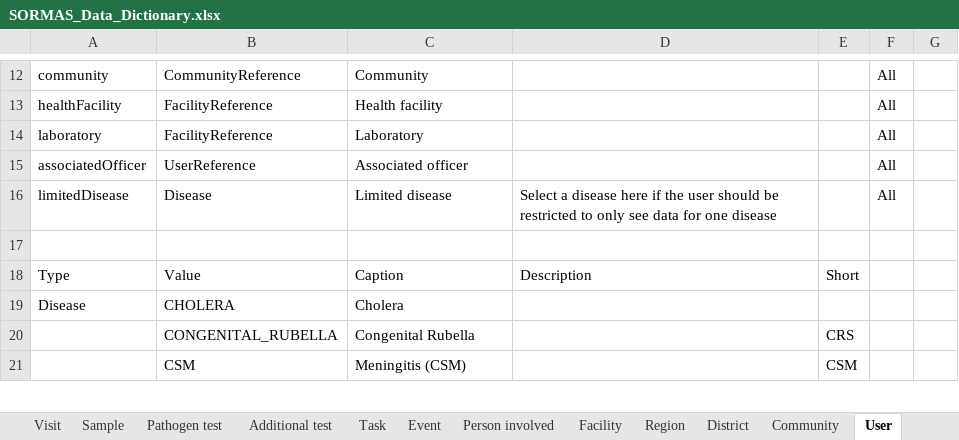
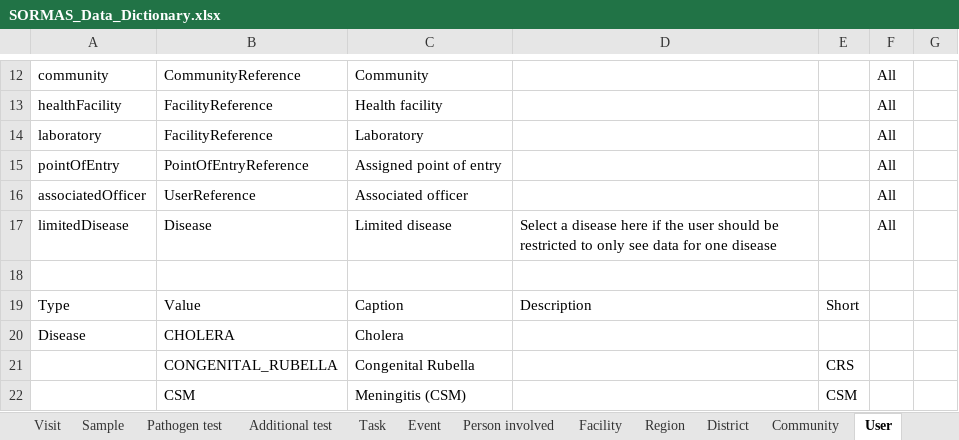
Before and after one commit to SORMAS-Foundation/SORMAS-Project, an Excel workbook: sormas-api/src/main/resources/doc/SORMAS_Data_Dictionary.xlsx, sheet User, drawn as a sheet; only a part is shown, gaps mark what is left out; values as stored, in another font and other column widths than the file's, no borders; table styles not drawn; the diff names each change by its address in the sheet, - before the commit and + after, or states it on an @@ line.

```diff
--- a/sormas-api/src/main/resources/doc/SORMAS_Data_Dictionary.xlsx (sheet User)
+++ b/sormas-api/src/main/resources/doc/SORMAS_Data_Dictionary.xlsx (sheet User)
+row 15: pointOfEntry | PointOfEntryReference | Assigned point of entry |  |  | All
```
Also changed, not shown: sheet Case, sheet About, sormas-api/src/main/resources/doc/SORMAS_User_Rights.xlsx, 1 other file.
